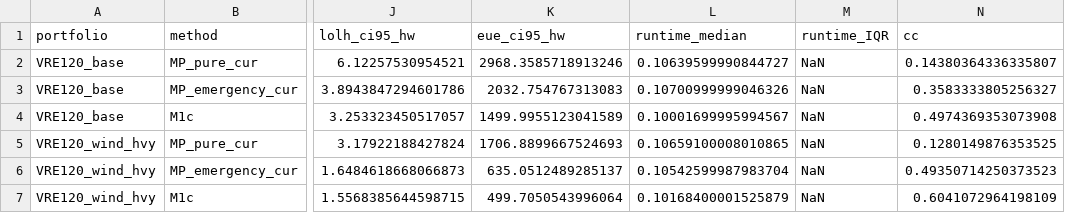
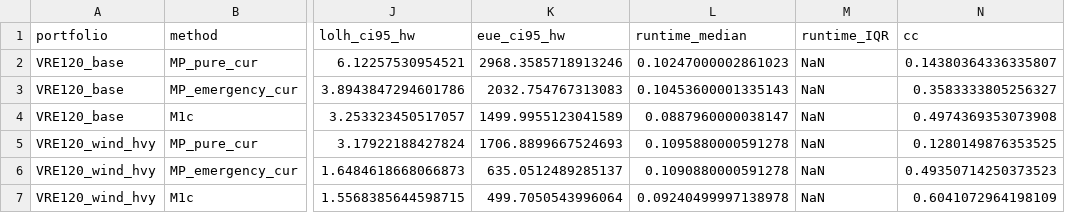
Before and after one commit to swang22/RAChronoOps, a CSV file: results/paper_tables/market_pattern_table_iv_rows.csv, drawn as a sheet; only a part is shown, gaps mark what is left out; the diff names each change by its address in the sheet, - before the commit and + after, or states it on an @@ line.

```diff
--- a/results/paper_tables/market_pattern_table_iv_rows.csv
+++ b/results/paper_tables/market_pattern_table_iv_rows.csv
-L2 (runtime_median): 0.10639599990844727
+L2 (runtime_median): 0.10247000002861023
-L3 (runtime_median): 0.10700999999046326
+L3 (runtime_median): 0.10453600001335143
-L4 (runtime_median): 0.10001699995994567
+L4 (runtime_median): 0.0887960000038147
-L5 (runtime_median): 0.10659100008010865
+L5 (runtime_median): 0.1095880000591278
-L6 (runtime_median): 0.10542599987983704
+L6 (runtime_median): 0.1090880000591278
-L7 (runtime_median): 0.10168400001525879
+L7 (runtime_median): 0.09240499997138978
```
Also changed, not shown: 4 other files.
